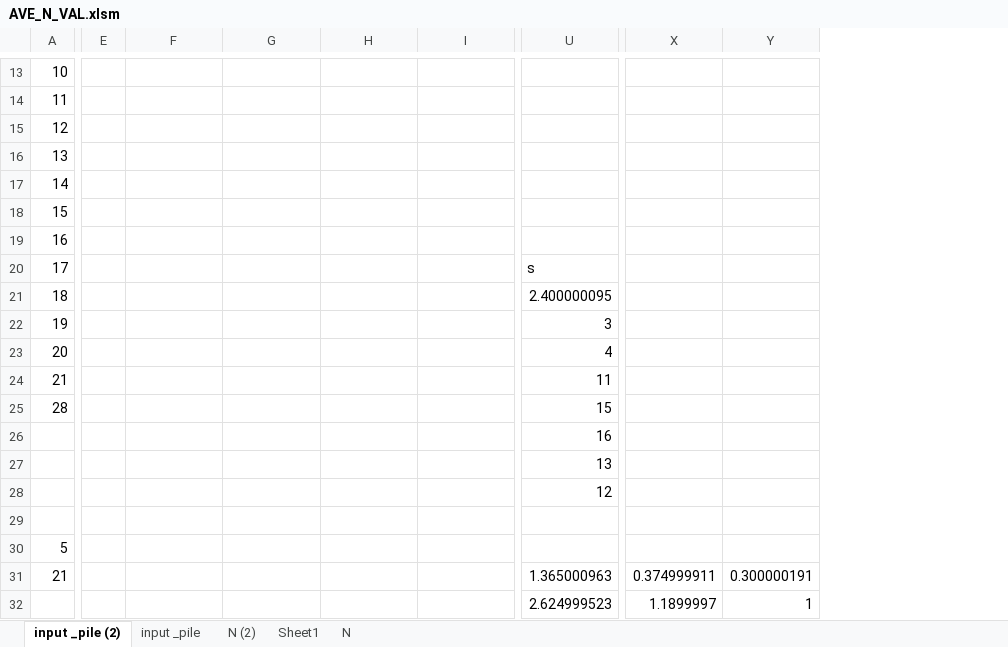
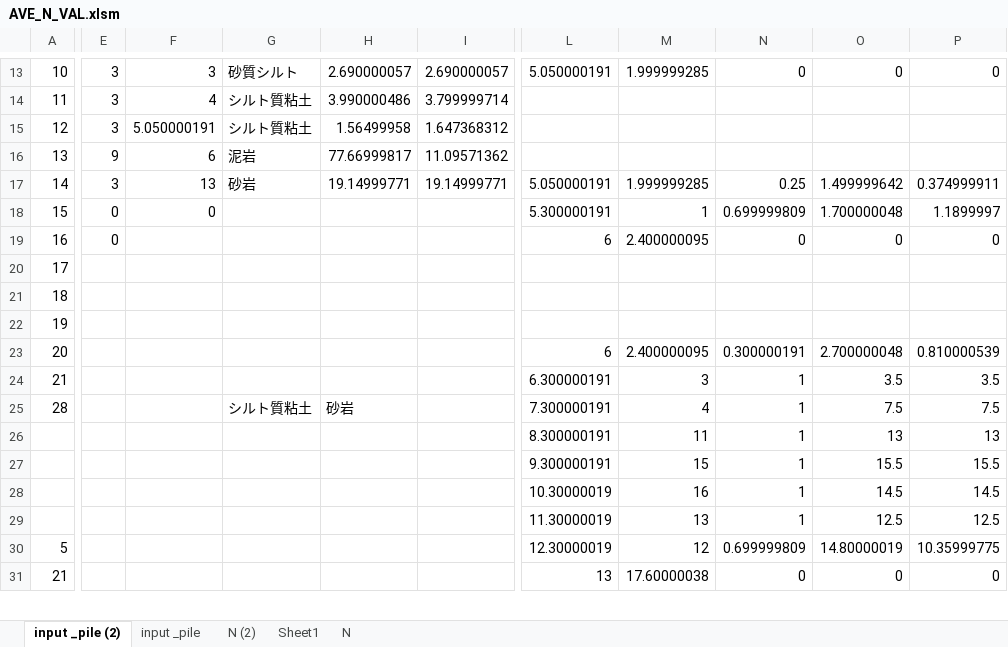
Before and after one commit to bunterblitz/Ave_N_value, an Excel workbook: AVE_N_VAL.xlsm, sheet input _pile (2), drawn as a sheet; only a part is shown, gaps mark what is left out; values as stored, in another font and other column widths than the file's, no borders; removed rows and columns are numbered as before the commit, all else as after; rows hold the shown columns only; the diff covers the shown part only; the diff names each change by its address in the sheet, - before the commit and + after, or states it on an @@ line.

```diff
--- a/AVE_N_VAL.xlsm (sheet input _pile (2))
+++ b/AVE_N_VAL.xlsm (sheet input _pile (2))
+column L, rows 13-31: 5.050000191 |  |  |  | 5.050000191 | 5.300000191 | 6 |  |  |  | 6 | 6.300000191 | 7.300000191 | 8.300000191 | 9.300000191 | 10.30000019 | 11.30000019 | 12.30000019 | 13
+column M, rows 13-31: 1.999999285 |  |  |  | 1.999999285 | 1 | 2.400000095 |  |  |  | 2.400000095 | 3 | 4 | 11 | 15 | 16 | 13 | 12 | 17.60000038
+column N, rows 13-31: 0 |  |  |  | 0.25 | 0.699999809 | 0 |  |  |  | 0.300000191 | 1 | 1 | 1 | 1 | 1 | 1 | 0.699999809 | 0
+column O, rows 13-31: 0 |  |  |  | 1.499999642 | 1.700000048 | 0 |  |  |  | 2.700000048 | 3.5 | 7.5 | 13 | 15.5 | 14.5 | 12.5 | 14.80000019 | 0
+column P, rows 13-31: 0 |  |  |  | 0.374999911 | 1.1899997 | 0 |  |  |  | 0.810000539 | 3.5 | 7.5 | 13 | 15.5 | 14.5 | 12.5 | 10.35999775 | 0
-column U, rows 20-31: s | 2.400000095 | 3 | 4 | 11 | 15 | 16 | 13 | 12 |  |  | 1.365000963
-column X, row 31: 0.374999911
-column Y, row 31: 0.300000191
-E13:E15: (empty)
+E13:E15: 3
-F13: (empty)
+F13: 3
-G13: (empty)
+G13: 砂質シルト
-H13: (empty)
+H13: 2.690000057
-I13: (empty)
+I13: 2.690000057
-F14: (empty)
+F14: 4
-G14:G15: (empty)
+G14:G15: シルト質粘土
-H14: (empty)
+H14: 3.990000486
-I14: (empty)
+I14: 3.799999714
-F15: (empty)
+F15: 5.050000191
-H15: (empty)
+H15: 1.56499958
-I15: (empty)
+I15: 1.647368312
-E16: (empty)
+E16: 9
-F16: (empty)
+F16: 6
-G16: (empty)
+G16: 泥岩
-H16: (empty)
+H16: 77.66999817
-I16: (empty)
+I16: 11.09571362
-E17: (empty)
+E17: 3
-F17: (empty)
+F17: 13
-G17: (empty)
+G17: 砂岩
-H17: (empty)
+H17: 19.14999771
-I17: (empty)
+I17: 19.14999771
-E18:E19: (empty)
+E18:E19: 0
-F18: (empty)
+F18: 0
-G25: (empty)
+G25: シルト質粘土
-H25: (empty)
+H25: 砂岩
-row 29: (empty)
+row 29:  |  |  |  |  |  | 11.30000019 | 13 | 1 | 12.5 | 12.5
-row 32:  |  |  |  |  |  | 2.624999523 | 1.1899997 | 1
```
Also changed, not shown: 7 removed rows, 3 added columns, 9 removed columns, 33 edited cells and cell formats elsewhere in this sheet, charts or pictures.
